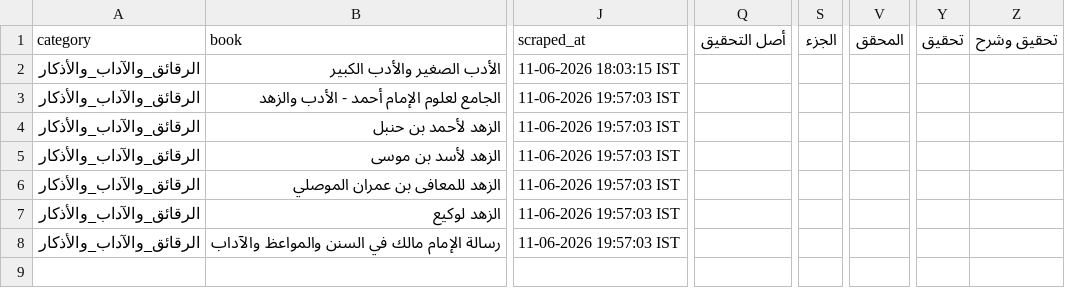
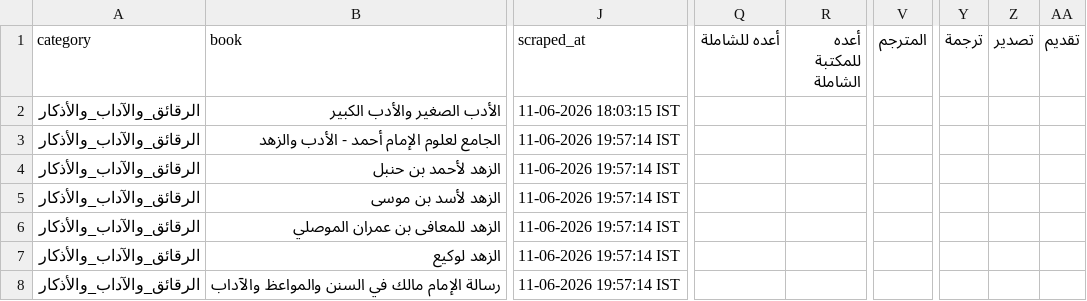
Before and after one commit to farhan281/al-qalam-project, a CSV file: shamela_output/الرقائق_والآداب_والأذكار/الرقائق_والآداب_والأذكار.csv, drawn as a sheet; only a part is shown, gaps mark what is left out; removed rows and columns are numbered as before the commit, all else as after; the diff covers the shown part only; the diff names each change by its address in the sheet, - before the commit and + after, or states it on an @@ line.

```diff
--- a/shamela_output/الرقائق_والآداب_والأذكار/الرقائق_والآداب_والأذكار.csv
+++ b/shamela_output/الرقائق_والآداب_والأذكار/الرقائق_والآداب_والأذكار.csv
-column Q (أصل التحقيق), empty
+column Q (أعده للشاملة), empty
+column R (أعده للمكتبة الشاملة), empty
-column S (الجزء), empty
-column V (المحقق), empty
+column V (المترجم), empty
-column Y (تحقيق), empty
-column Z (تحقيق وشرح), empty
+column Y (ترجمة), empty
+column Z (تصدير), empty
+column AA (تقديم), empty
-J3:J8 (scraped_at): 11-06-2026 19:57:03 IST
+J3:J8 (scraped_at): 11-06-2026 19:57:14 IST
```
Also changed, not shown: 4 added columns, 3 removed columns and 1 edited cell elsewhere in this file, shamela_output/reports/الأدب.csv, shamela_output/reports/التجويد_والقراءات.csv, 20 other files.
